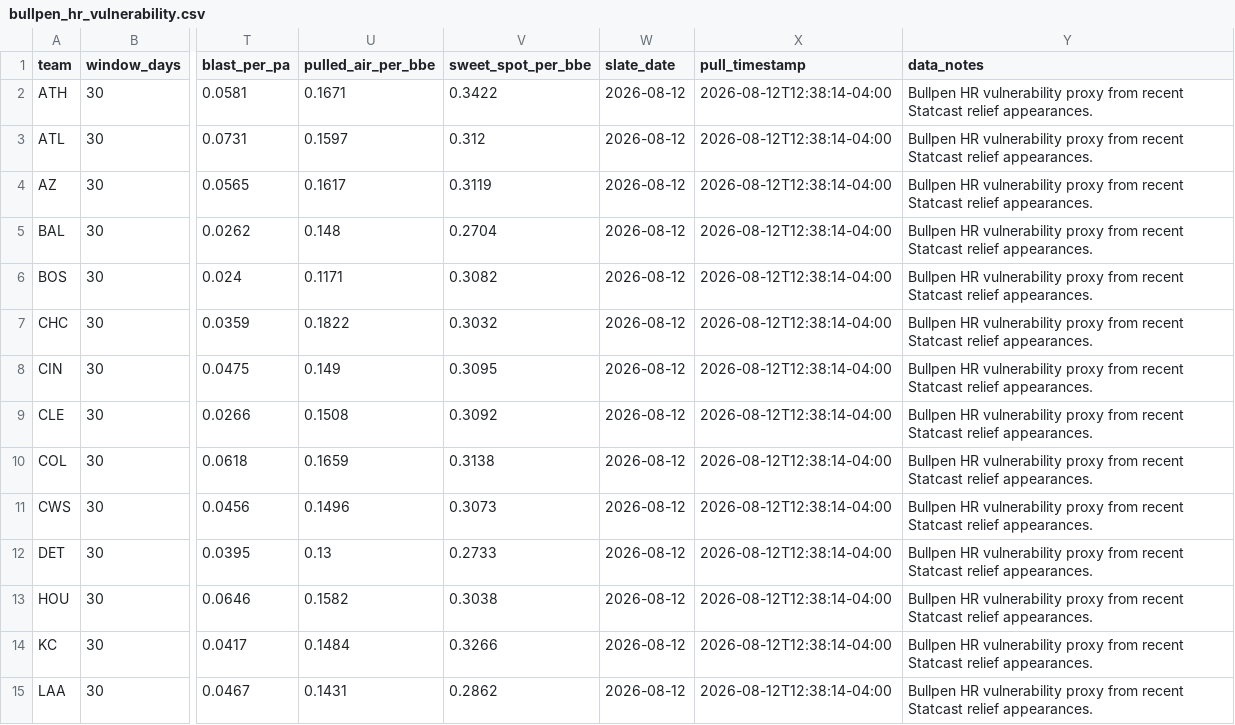
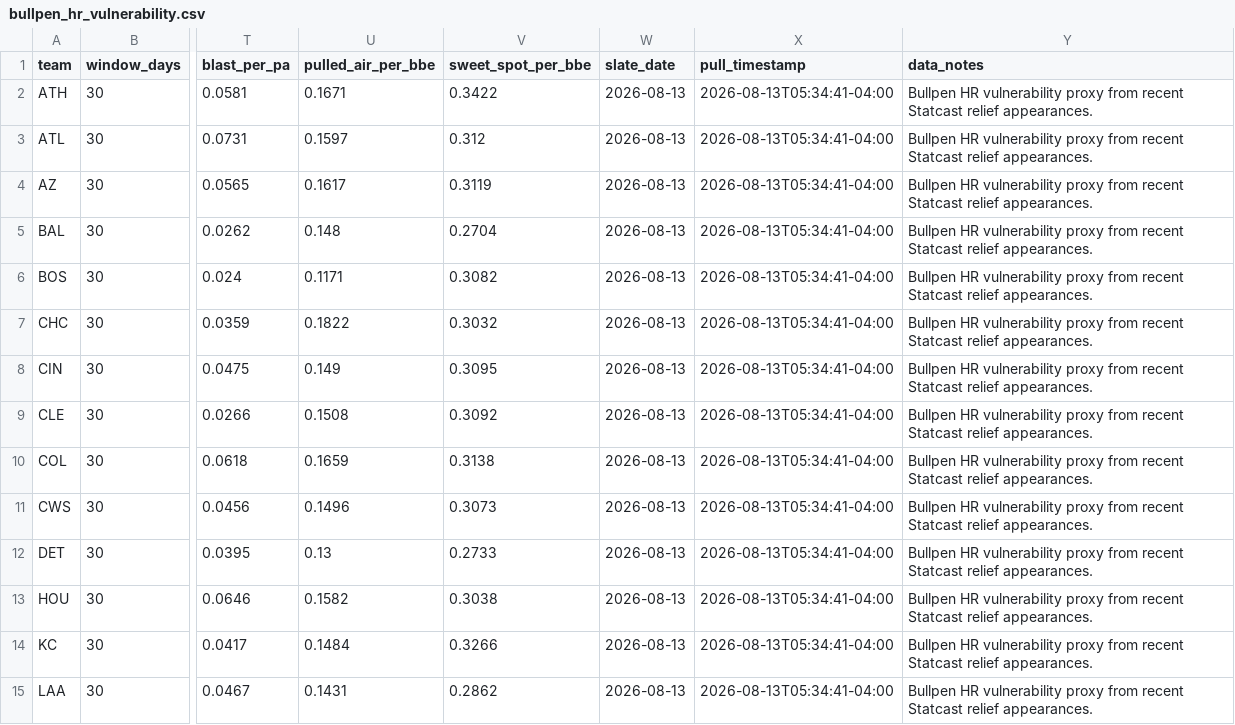
Before and after one commit to ryanjcosborne-ai/mlb-hr-data-pipeline, a CSV file: data/bullpen_hr_vulnerability.csv, drawn as a sheet; only a part is shown, gaps mark what is left out; the diff covers the shown part only; the diff names each change by its address in the sheet, - before the commit and + after, or states it on an @@ line.

```diff
--- a/data/bullpen_hr_vulnerability.csv
+++ b/data/bullpen_hr_vulnerability.csv
-W2:W15 (slate_date): 2026-08-12
+W2:W15 (slate_date): 2026-08-13
-X2:X15 (pull_timestamp): 2026-08-12T12:38:14-04:00
+X2:X15 (pull_timestamp): 2026-08-13T05:34:41-04:00
```
Also changed, not shown: 32 edited cells elsewhere in this file, data/pitch_type_batter_damage.csv, data/pitch_type_pitcher_vulnerability.csv, 3 other files.
